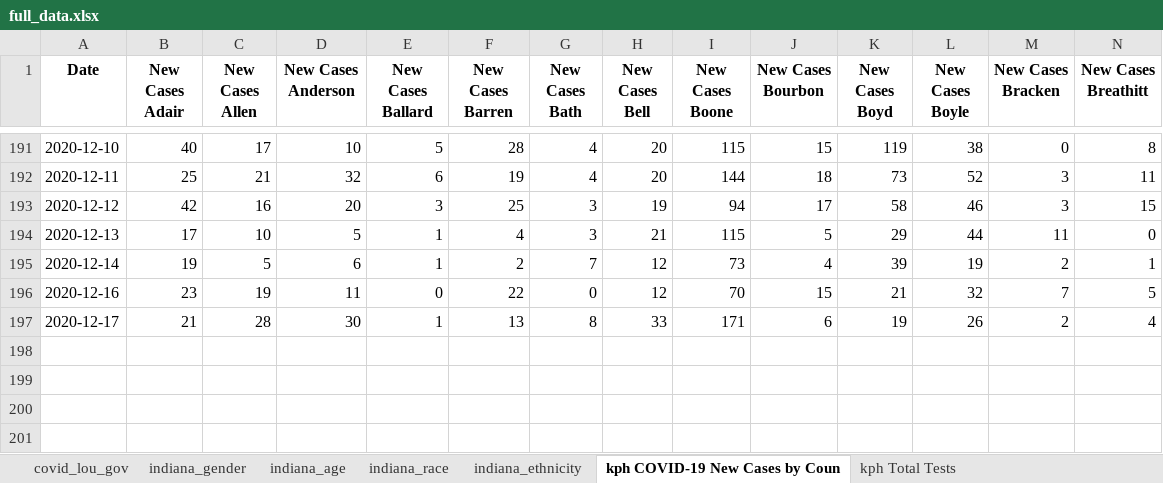
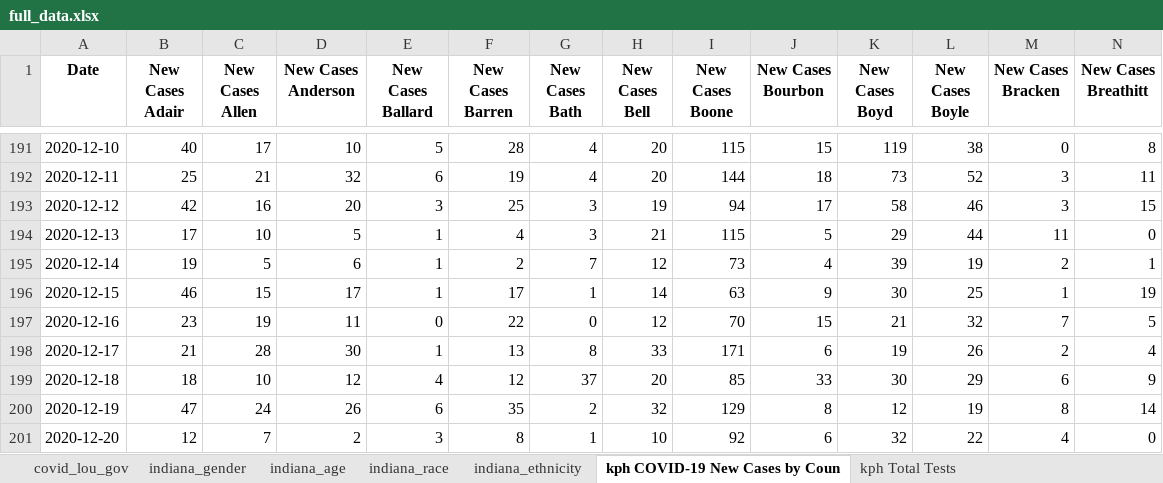
Before and after one commit to edjanalytics/covid-sot-data, an Excel workbook: full_data.xlsx, sheet kph COVID-19 New Cases by Coun, drawn as a sheet; only a part is shown, gaps mark what is left out; values as stored, in another font and other column widths than the file's, no borders; rows hold the shown columns only; the diff names each change by its address in the sheet, - before the commit and + after, or states it on an @@ line.

```diff
--- a/full_data.xlsx (sheet kph COVID-19 New Cases by Coun)
+++ b/full_data.xlsx (sheet kph COVID-19 New Cases by Coun)
+row 196: 2020-12-15 | 46 | 15 | 17 | 1 | 17 | 1 | 14 | 63 | 9 | 30 | 25 | 1 | 19
+row 199: 2020-12-18 | 18 | 10 | 12 | 4 | 12 | 37 | 20 | 85 | 33 | 30 | 29 | 6 | 9
+row 200: 2020-12-19 | 47 | 24 | 26 | 6 | 35 | 2 | 32 | 129 | 8 | 12 | 19 | 8 | 14
+row 201: 2020-12-20 | 12 | 7 | 2 | 3 | 8 | 1 | 10 | 92 | 6 | 32 | 22 | 4 | 0
```
Also changed, not shown: sheet kph COVID-19 Total Cases by Co, sheet kph COVID-19 Deaths by County, sheet jh_deaths, sheet nyt_deaths, sheet nyt_cases, sheet jh_cases, 10 more sheets.
